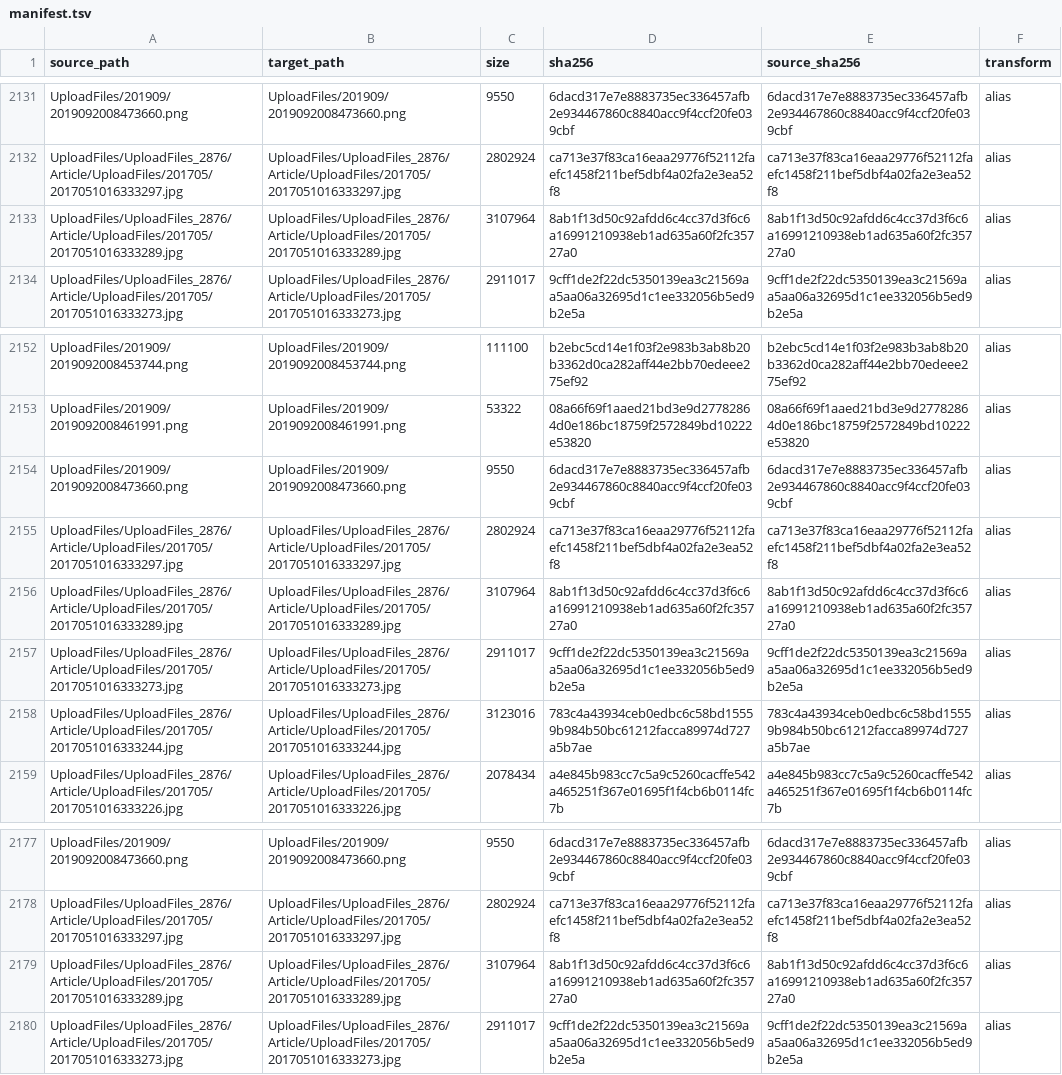
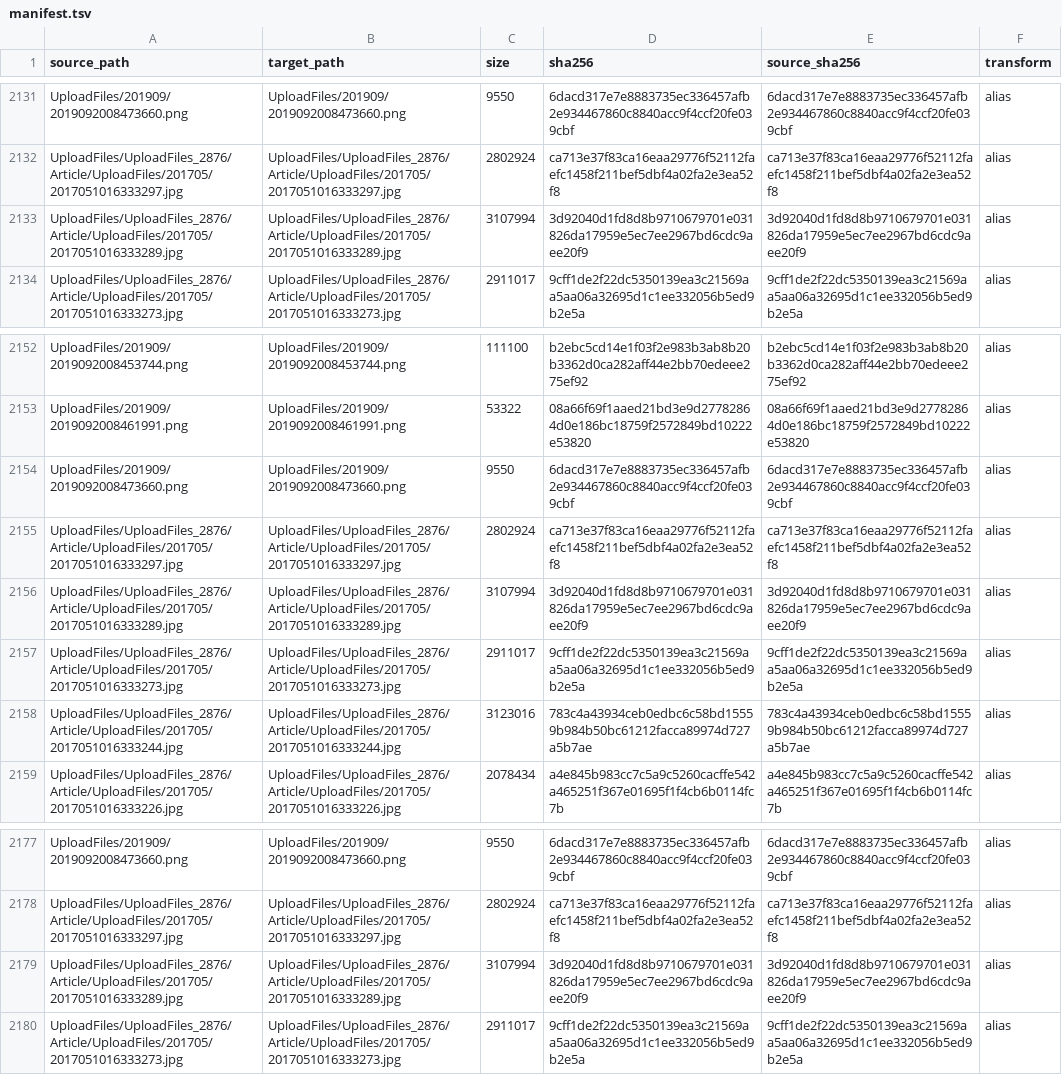
Before and after one commit to tangyixiao/Shaoxingyizhong-img-misc, a TSV file: manifest.tsv, drawn as a sheet; only a part is shown, gaps mark what is left out.

```diff
--- a/manifest.tsv
+++ b/manifest.tsv
@@ -2132,3 +2132,3 @@ UploadFiles/201909/2019092008473660.png	UploadFiles/201909/2019092008473660.png
 UploadFiles/UploadFiles_2876/Article/UploadFiles/201705/2017051016333297.jpg	UploadFiles/UploadFiles_2876/Article/UploadFiles/201705/2017051016333297.jpg	2802924	ca713e37f83ca16eaa29776f52112faefc1458f211bef5dbf4a02fa2e3ea52f8	ca713e37f83ca16eaa29776f52112faefc1458f211bef5dbf4a02fa2e3ea52f8	alias
-UploadFiles/UploadFiles_2876/Article/UploadFiles/201705/2017051016333289.jpg	UploadFiles/UploadFiles_2876/Article/UploadFiles/201705/2017051016333289.jpg	3107964	8ab1f13d50c92afdd6c4cc37d3f6c6a16991210938eb1ad635a60f2fc35727a0	8ab1f13d50c92afdd6c4cc37d3f6c6a16991210938eb1ad635a60f2fc35727a0	alias
+UploadFiles/UploadFiles_2876/Article/UploadFiles/201705/2017051016333289.jpg	UploadFiles/UploadFiles_2876/Article/UploadFiles/201705/2017051016333289.jpg	3107994	3d92040d1fd8d8b9710679701e031826da17959e5ec7ee2967bd6cdc9aee20f9	3d92040d1fd8d8b9710679701e031826da17959e5ec7ee2967bd6cdc9aee20f9	alias
 UploadFiles/UploadFiles_2876/Article/UploadFiles/201705/2017051016333273.jpg	UploadFiles/UploadFiles_2876/Article/UploadFiles/201705/2017051016333273.jpg	2911017	9cff1de2f22dc5350139ea3c21569aa5aa06a32695d1c1ee332056b5ed9b2e5a	9cff1de2f22dc5350139ea3c21569aa5aa06a32695d1c1ee332056b5ed9b2e5a	alias
@@ -2155,3 +2155,3 @@ UploadFiles/201909/2019092008473660.png	UploadFiles/201909/2019092008473660.png
 UploadFiles/UploadFiles_2876/Article/UploadFiles/201705/2017051016333297.jpg	UploadFiles/UploadFiles_2876/Article/UploadFiles/201705/2017051016333297.jpg	2802924	ca713e37f83ca16eaa29776f52112faefc1458f211bef5dbf4a02fa2e3ea52f8	ca713e37f83ca16eaa29776f52112faefc1458f211bef5dbf4a02fa2e3ea52f8	alias
-UploadFiles/UploadFiles_2876/Article/UploadFiles/201705/2017051016333289.jpg	UploadFiles/UploadFiles_2876/Article/UploadFiles/201705/2017051016333289.jpg	3107964	8ab1f13d50c92afdd6c4cc37d3f6c6a16991210938eb1ad635a60f2fc35727a0	8ab1f13d50c92afdd6c4cc37d3f6c6a16991210938eb1ad635a60f2fc35727a0	alias
+UploadFiles/UploadFiles_2876/Article/UploadFiles/201705/2017051016333289.jpg	UploadFiles/UploadFiles_2876/Article/UploadFiles/201705/2017051016333289.jpg	3107994	3d92040d1fd8d8b9710679701e031826da17959e5ec7ee2967bd6cdc9aee20f9	3d92040d1fd8d8b9710679701e031826da17959e5ec7ee2967bd6cdc9aee20f9	alias
 UploadFiles/UploadFiles_2876/Article/UploadFiles/201705/2017051016333273.jpg	UploadFiles/UploadFiles_2876/Article/UploadFiles/201705/2017051016333273.jpg	2911017	9cff1de2f22dc5350139ea3c21569aa5aa06a32695d1c1ee332056b5ed9b2e5a	9cff1de2f22dc5350139ea3c21569aa5aa06a32695d1c1ee332056b5ed9b2e5a	alias
@@ -2178,3 +2178,3 @@ UploadFiles/201909/2019092008473660.png	UploadFiles/201909/2019092008473660.png
 UploadFiles/UploadFiles_2876/Article/UploadFiles/201705/2017051016333297.jpg	UploadFiles/UploadFiles_2876/Article/UploadFiles/201705/2017051016333297.jpg	2802924	ca713e37f83ca16eaa29776f52112faefc1458f211bef5dbf4a02fa2e3ea52f8	ca713e37f83ca16eaa29776f52112faefc1458f211bef5dbf4a02fa2e3ea52f8	alias
-UploadFiles/UploadFiles_2876/Article/UploadFiles/201705/2017051016333289.jpg	UploadFiles/UploadFiles_2876/Article/UploadFiles/201705/2017051016333289.jpg	3107964	8ab1f13d50c92afdd6c4cc37d3f6c6a16991210938eb1ad635a60f2fc35727a0	8ab1f13d50c92afdd6c4cc37d3f6c6a16991210938eb1ad635a60f2fc35727a0	alias
+UploadFiles/UploadFiles_2876/Article/UploadFiles/201705/2017051016333289.jpg	UploadFiles/UploadFiles_2876/Article/UploadFiles/201705/2017051016333289.jpg	3107994	3d92040d1fd8d8b9710679701e031826da17959e5ec7ee2967bd6cdc9aee20f9	3d92040d1fd8d8b9710679701e031826da17959e5ec7ee2967bd6cdc9aee20f9	alias
 UploadFiles/UploadFiles_2876/Article/UploadFiles/201705/2017051016333273.jpg	UploadFiles/UploadFiles_2876/Article/UploadFiles/201705/2017051016333273.jpg	2911017	9cff1de2f22dc5350139ea3c21569aa5aa06a32695d1c1ee332056b5ed9b2e5a	9cff1de2f22dc5350139ea3c21569aa5aa06a32695d1c1ee332056b5ed9b2e5a	alias
```
Also changed, not shown: 1 other file.
